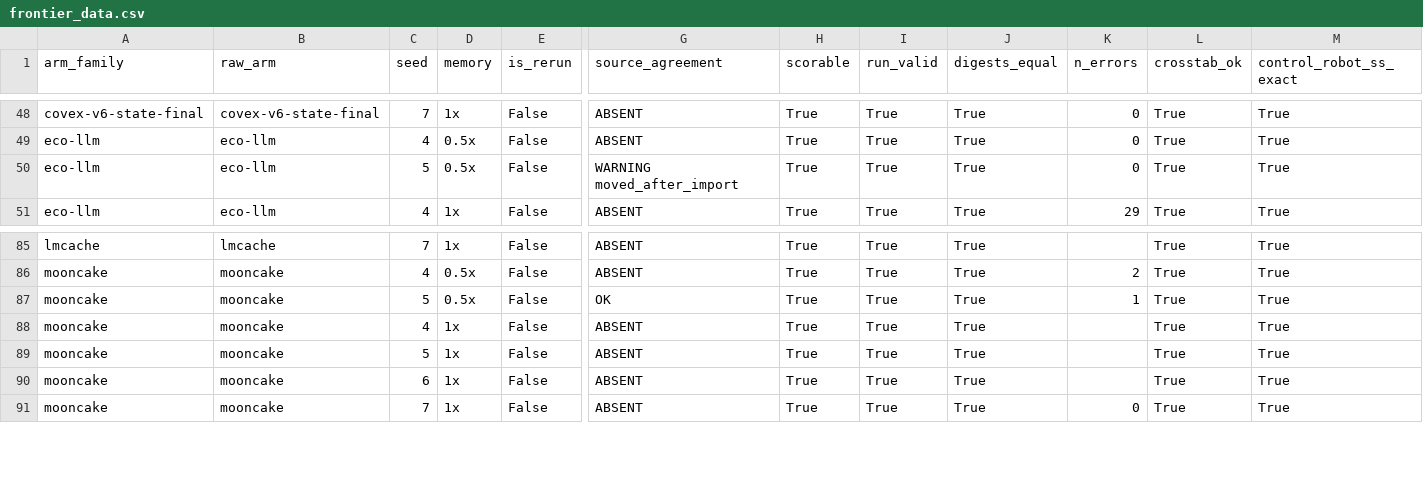
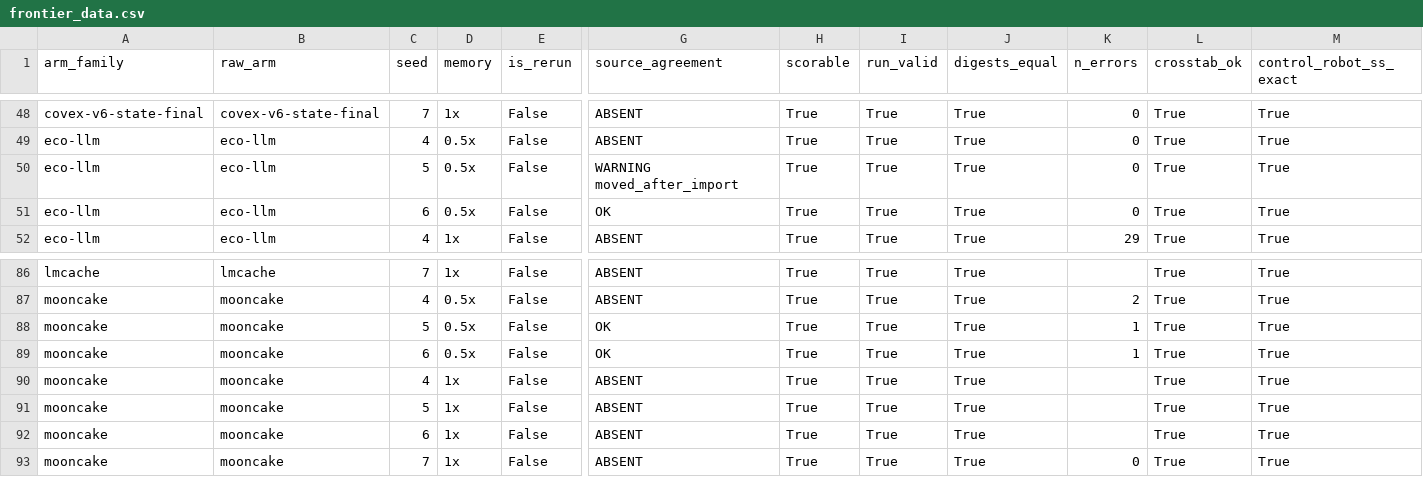
Before and after one commit to nesl/fm-switching, a CSV file: reports/figures/frontier_data.csv, drawn as a sheet; only a part is shown, gaps mark what is left out; rows hold the shown columns only; the diff names each change by its address in the sheet, - before the commit and + after, or states it on an @@ line.

```diff
--- a/reports/figures/frontier_data.csv
+++ b/reports/figures/frontier_data.csv
+row 51: eco-llm | eco-llm | 6 | 0.5x | False | OK | True | True | True | 0 | True | True
+row 89: mooncake | mooncake | 6 | 0.5x | False | OK | True | True | True | 1 | True | True
```
Also changed, not shown: 1 other file.
